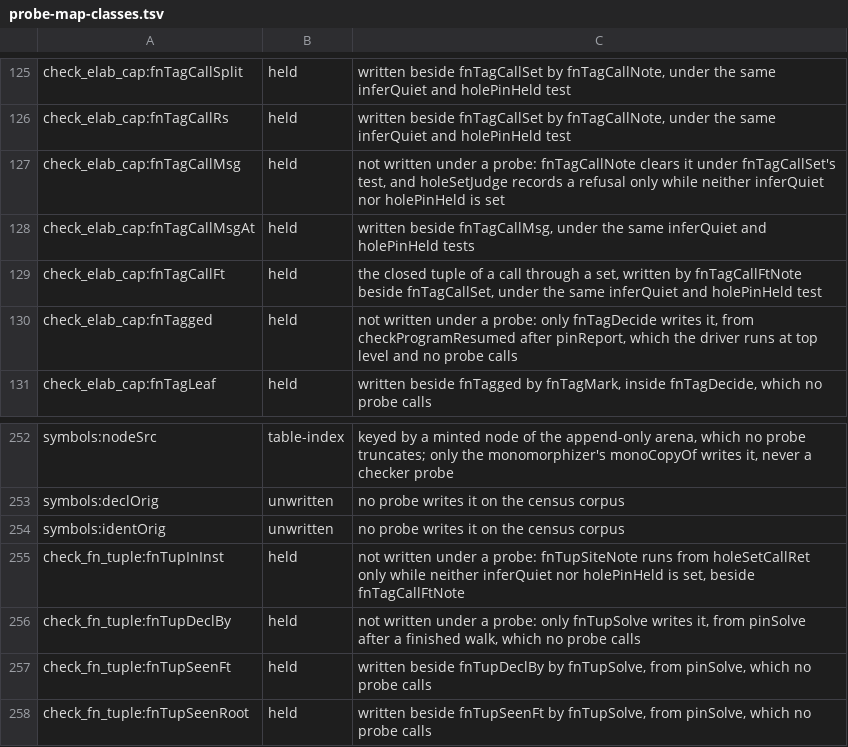
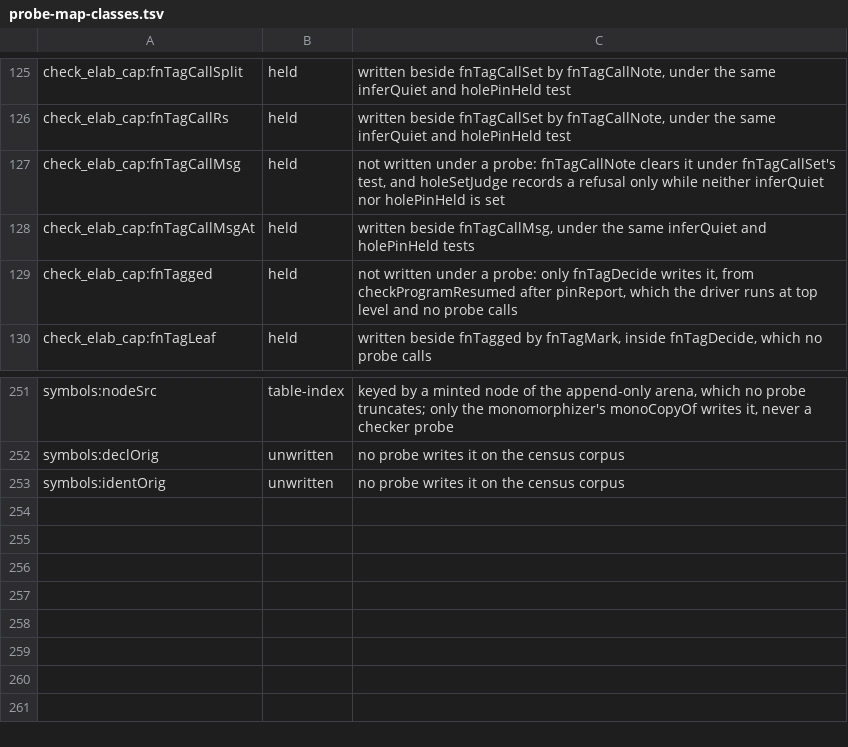
Before and after one commit to voces/vl, a TSV file: scripts/probe-map-classes.tsv, drawn as a sheet; only a part is shown, gaps mark what is left out; the diff names each change by its address in the sheet, - before the commit and + after, or states it on an @@ line.

```diff
--- a/scripts/probe-map-classes.tsv
+++ b/scripts/probe-map-classes.tsv
-row 129: check_elab_cap:fnTagCallFt | held | the closed tuple of a call through a set, written by fnTagCallFtNote beside fnTagCallSet, under the same inferQuiet and holePinHeld test
-row 255: check_fn_tuple:fnTupInInst | held | not written under a probe: fnTupSiteNote runs from holeSetCallRet only while neither inferQuiet nor holePinHeld is set, beside fnTagCallFtNote
-row 256: check_fn_tuple:fnTupDeclBy | held | not written under a probe: only fnTupSolve writes it, from pinSolve after a finished walk, which no probe calls
-row 257: check_fn_tuple:fnTupSeenFt | held | written beside fnTupDeclBy by fnTupSolve, from pinSolve, which no probe calls
-row 258: check_fn_tuple:fnTupSeenRoot | held | written beside fnTupSeenFt by fnTupSolve, from pinSolve, which no probe calls
```
Also changed, not shown: 8 other files.
